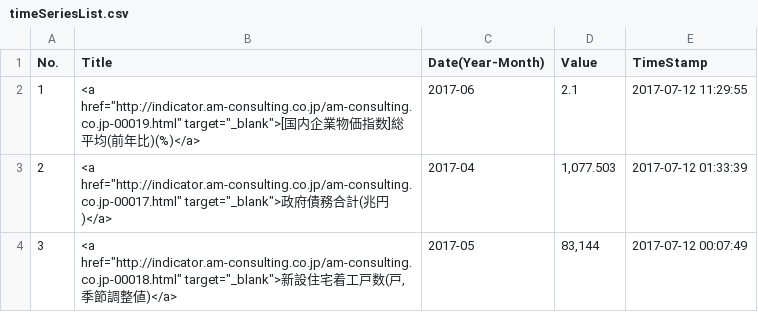
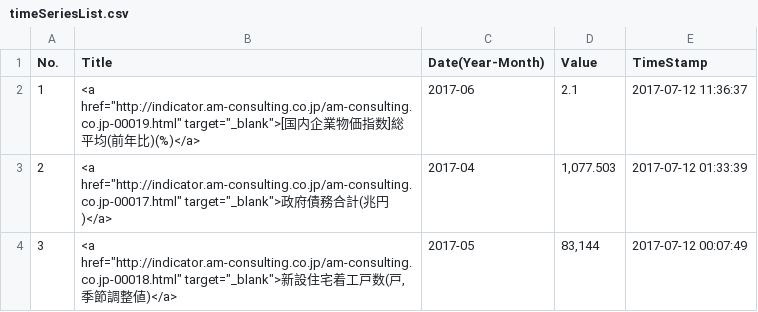
Before and after one commit to am-consulting/am-consulting.github.io, a CSV file: csv/timeSeriesList.csv, drawn as a sheet; only a part is shown.

```diff
--- a/csv/timeSeriesList.csv
+++ b/csv/timeSeriesList.csv
@@ -1,3 +1,3 @@
 "No.","Title","Date(Year-Month)","Value","TimeStamp"
-1,"<a href=""http://indicator.am-consulting.co.jp/am-consulting.co.jp-00019.html"" target=""_blank"">[国内企業物価指数]総平均(前年比)(%)</a>","2017-06","2.1","2017-07-12 11:29:55"
+1,"<a href=""http://indicator.am-consulting.co.jp/am-consulting.co.jp-00019.html"" target=""_blank"">[国内企業物価指数]総平均(前年比)(%)</a>","2017-06","2.1","2017-07-12 11:36:37"
 2,"<a href=""http://indicator.am-consulting.co.jp/am-consulting.co.jp-00017.html"" target=""_blank"">政府債務合計(兆円)</a>","2017-04","1,077.503","2017-07-12 01:33:39"
```
Also changed, not shown: 2 other files.
